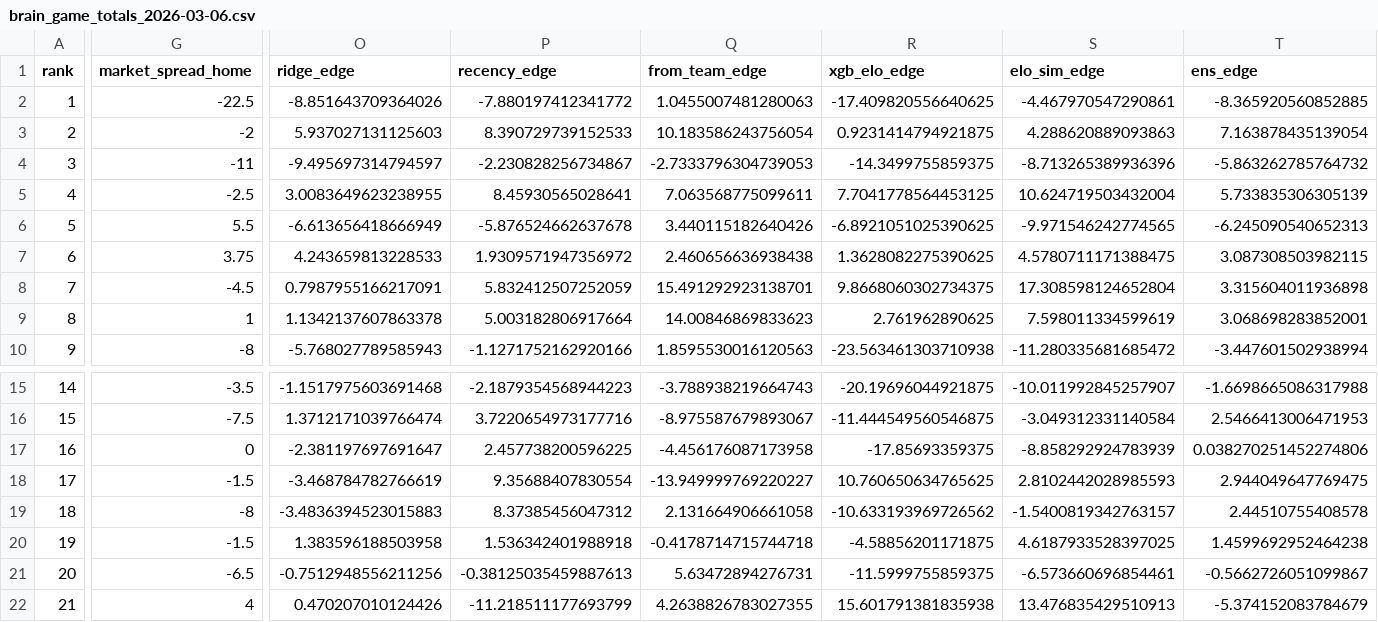
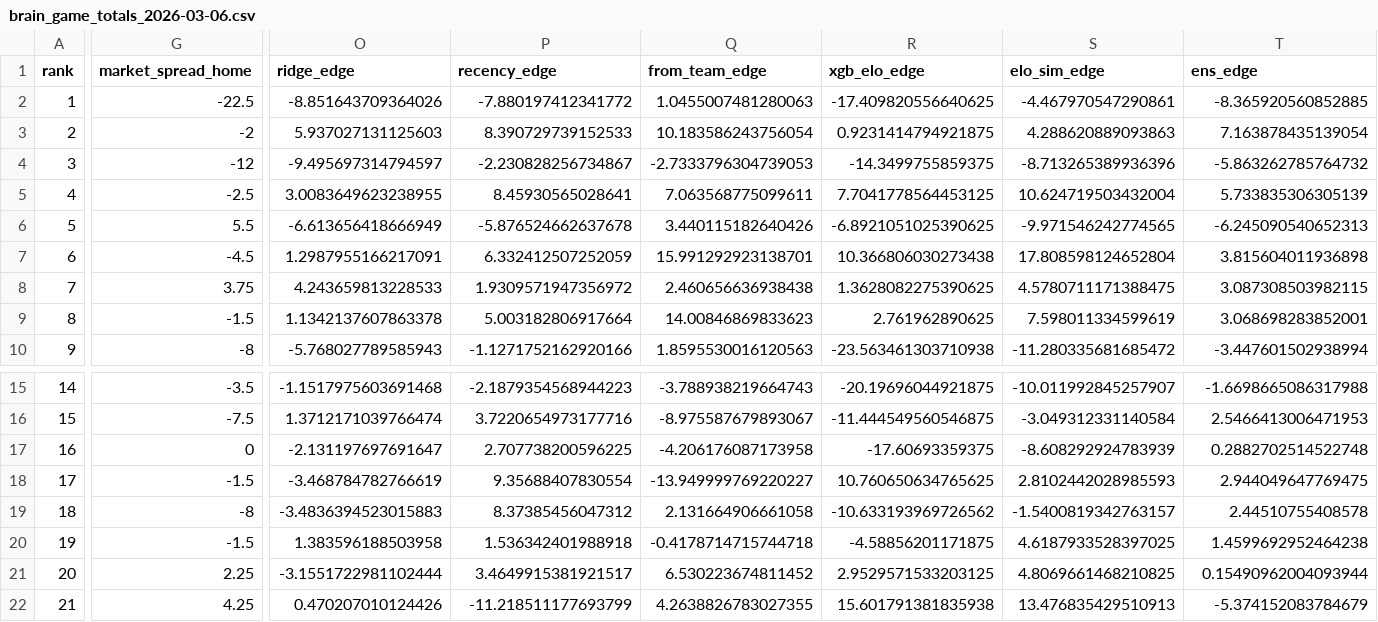
Before and after one commit to CameronBroussard6/cbb-site, a CSV file: data/brain_game_totals_2026-03-06.csv, drawn as a sheet; only a part is shown, gaps mark what is left out; removed rows and columns are numbered as before the commit, all else as after; rows hold the shown columns only; the diff covers the shown part only; the diff names each change by its address in the sheet, - before the commit and + after, or states it on an @@ line.

```diff
--- a/data/brain_game_totals_2026-03-06.csv
+++ b/data/brain_game_totals_2026-03-06.csv
-G4 (market_spread_home): -11
+G4 (market_spread_home): -12
+row 7: 6 | -4.5 | 1.2987955166217091 | 6.332412507252059 | 15.991292923138701 | 10.366806030273438 | 17.808598124652804 | 3.815604011936898
-A8 (rank): 6
+A8 (rank): 7
-row 8: 7 | -4.5 | 0.7987955166217091 | 5.832412507252059 | 15.491292923138701 | 9.8668060302734375 | 17.308598124652804 | 3.315604011936898
-G9 (market_spread_home): 1
+G9 (market_spread_home): -1.5
-O17 (ridge_edge): -2.381197697691647
+O17 (ridge_edge): -2.131197697691647
-P17 (recency_edge): 2.457738200596225
+P17 (recency_edge): 2.707738200596225
-Q17 (from_team_edge): -4.456176087173958
+Q17 (from_team_edge): -4.206176087173958
-R17 (xgb_elo_edge): -17.85693359375
+R17 (xgb_elo_edge): -17.60693359375
-S17 (elo_sim_edge): -8.858292924783939
+S17 (elo_sim_edge): -8.608292924783939
-T17 (ens_edge): 0.038270251452274806
+T17 (ens_edge): 0.2882702514522748
-G21 (market_spread_home): -6.5
+G21 (market_spread_home): 2.25
-O21 (ridge_edge): -0.7512948556211256
+O21 (ridge_edge): -3.1551722981102444
-P21 (recency_edge): -0.38125035459887613
+P21 (recency_edge): 3.4649915381921517
-Q21 (from_team_edge): 5.63472894276731
+Q21 (from_team_edge): 6.530223674811452
-R21 (xgb_elo_edge): -11.5999755859375
+R21 (xgb_elo_edge): 2.9529571533203125
-S21 (elo_sim_edge): -6.573660696854461
+S21 (elo_sim_edge): 4.8069661468210825
-T21 (ens_edge): -0.5662726051099867
+T21 (ens_edge): 0.15490962004093944
-G22 (market_spread_home): 4
+G22 (market_spread_home): 4.25
```
Also changed, not shown: 43 edited cells elsewhere in this file, data/brain_spreads_2026-03-06.csv, data/brain_team_totals_2026-03-06.csv, 3 other files.
